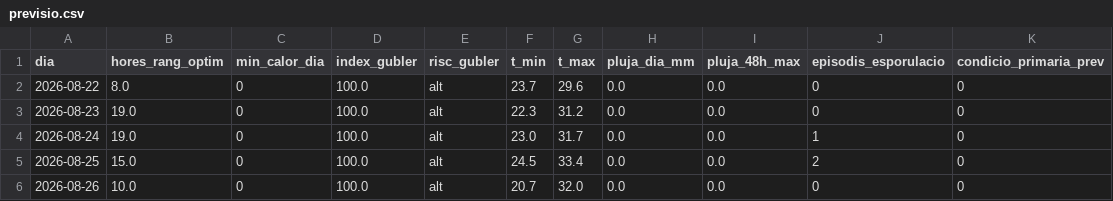
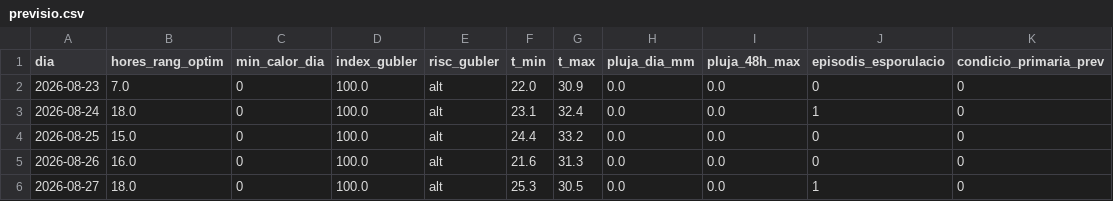
Before and after one commit to toninadalmas-tech/datos-vid-son-nadal, a CSV file: data/previsio.csv, drawn as a sheet.

```diff
--- a/data/previsio.csv
+++ b/data/previsio.csv
@@ -1,6 +1,6 @@
 dia,hores_rang_optim,min_calor_dia,index_gubler,risc_gubler,t_min,t_max,pluja_dia_mm,pluja_48h_max,episodis_esporulacio,condicio_primaria_prev
-2026-08-22,8.0,0,100.0,alt,23.7,29.6,0.0,0.0,0,0
-2026-08-23,19.0,0,100.0,alt,22.3,31.2,0.0,0.0,0,0
-2026-08-24,19.0,0,100.0,alt,23.0,31.7,0.0,0.0,1,0
-2026-08-25,15.0,0,100.0,alt,24.5,33.4,0.0,0.0,2,0
-2026-08-26,10.0,0,100.0,alt,20.7,32.0,0.0,0.0,0,0
+2026-08-23,7.0,0,100.0,alt,22.0,30.9,0.0,0.0,0,0
+2026-08-24,18.0,0,100.0,alt,23.1,32.4,0.0,0.0,1,0
+2026-08-25,15.0,0,100.0,alt,24.4,33.2,0.0,0.0,0,0
+2026-08-26,16.0,0,100.0,alt,21.6,31.3,0.0,0.0,0,0
+2026-08-27,18.0,0,100.0,alt,25.3,30.5,0.0,0.0,1,0
```
Also changed, not shown: data/historial.csv, 7 other files.
